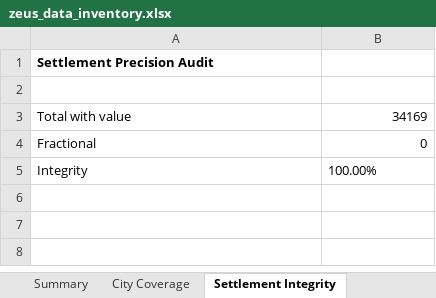
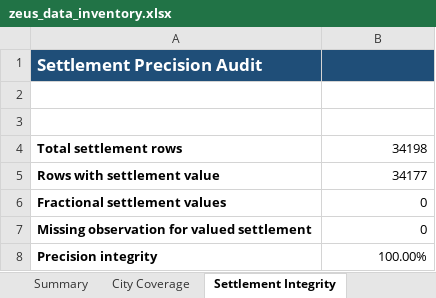
Before and after one commit to fitz-s/zeus, an Excel workbook: zeus_data_inventory.xlsx, sheet Settlement Integrity, drawn as a sheet; values as stored, in another font and other column widths than the file's, no borders; addresses are those after the commit; the diff names each change by its address in the sheet, - before the commit and + after, or states it on an @@ line.

```diff
--- a/zeus_data_inventory.xlsx (sheet Settlement Integrity)
+++ b/zeus_data_inventory.xlsx (sheet Settlement Integrity)
-A1:B1 fill: none
+A1:B1 fill: #1F4E78
-A1 text colour: black
+A1 text colour: #FFFFFF, text size: larger
-row 3: Total with value | 34169
+row 3: (empty)
+row 4: Total settlement rows | 34198
+row 5: Rows with settlement value | 34177
-A6: Fractional
+A6: Fractional settlement values
-A6 bold: off
+A6 bold: on
+row 7: Missing observation for valued settlement | 0
-A8: Integrity
+A8: Precision integrity
-A8 bold: off
+A8 bold: on
-B8 alignment: left
+B8 alignment: right
```
Also changed, not shown: sheet Platt Models, sheet City Coverage, sheet Summary, sheet Current Status, other sheet tabs, 33 other files.
